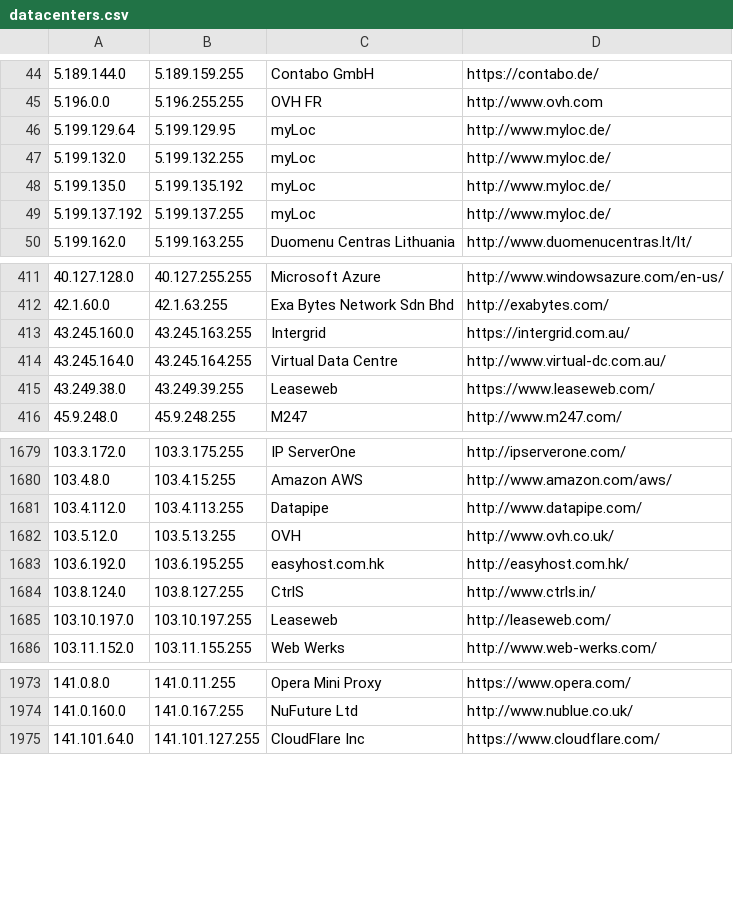
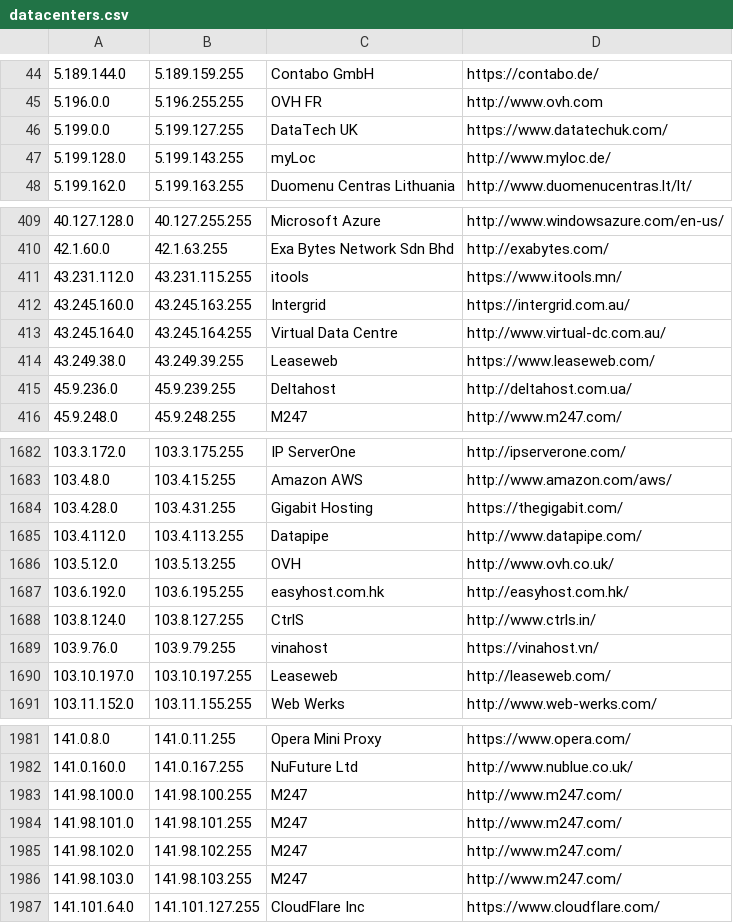
Before and after one commit to austintoot40/pokemon-showdown, a CSV file: config/datacenters.csv, drawn as a sheet; only a part is shown, gaps mark what is left out; the diff covers the shown part only.

Commit message:
Update datacenters & ip-tools (#6300)

```diff
--- a/config/datacenters.csv
+++ b/config/datacenters.csv
@@ -45,6 +45,4 @@
 5.196.0.0,5.196.255.255,OVH FR,http://www.ovh.com
-5.199.129.64,5.199.129.95,myLoc,http://www.myloc.de/
-5.199.132.0,5.199.132.255,myLoc,http://www.myloc.de/
-5.199.135.0,5.199.135.192,myLoc,http://www.myloc.de/
-5.199.137.192,5.199.137.255,myLoc,http://www.myloc.de/
+5.199.0.0,5.199.127.255,DataTech UK,https://www.datatechuk.com/
+5.199.128.0,5.199.143.255,myLoc,http://www.myloc.de/
 5.199.162.0,5.199.163.255,Duomenu Centras Lithuania,http://www.duomenucentras.lt/lt/
@@ -412,2 +410,3 @@
 42.1.60.0,42.1.63.255,Exa Bytes Network Sdn Bhd,http://exabytes.com/
+43.231.112.0,43.231.115.255,itools,https://www.itools.mn/
 43.245.160.0,43.245.163.255,Intergrid,https://intergrid.com.au/
@@ -415,2 +414,3 @@
 43.249.38.0,43.249.39.255,Leaseweb,https://www.leaseweb.com/
+45.9.236.0,45.9.239.255,Deltahost,http://deltahost.com.ua/
 45.9.248.0,45.9.248.255,M247,http://www.m247.com/
@@ -1680,2 +1683,3 @@
 103.4.8.0,103.4.15.255,Amazon AWS,http://www.amazon.com/aws/
+103.4.28.0,103.4.31.255,Gigabit Hosting,https://thegigabit.com/
 103.4.112.0,103.4.113.255,Datapipe,http://www.datapipe.com/
@@ -1684,2 +1688,3 @@
 103.8.124.0,103.8.127.255,CtrlS,http://www.ctrls.in/
+103.9.76.0,103.9.79.255,vinahost,https://vinahost.vn/
 103.10.197.0,103.10.197.255,Leaseweb,http://leaseweb.com/
@@ -1974,2 +1982,6 @@
 141.0.160.0,141.0.167.255,NuFuture Ltd,http://www.nublue.co.uk/
+141.98.100.0,141.98.100.255,M247,http://www.m247.com/
+141.98.101.0,141.98.101.255,M247,http://www.m247.com/
+141.98.102.0,141.98.102.255,M247,http://www.m247.com/
+141.98.103.0,141.98.103.255,M247,http://www.m247.com/
 141.101.64.0,141.101.127.255,CloudFlare Inc,https://www.cloudflare.com/
```
Also changed, not shown: 16 added rows, 2 removed rows and 2 edited cells elsewhere in this file, 1 other file.
